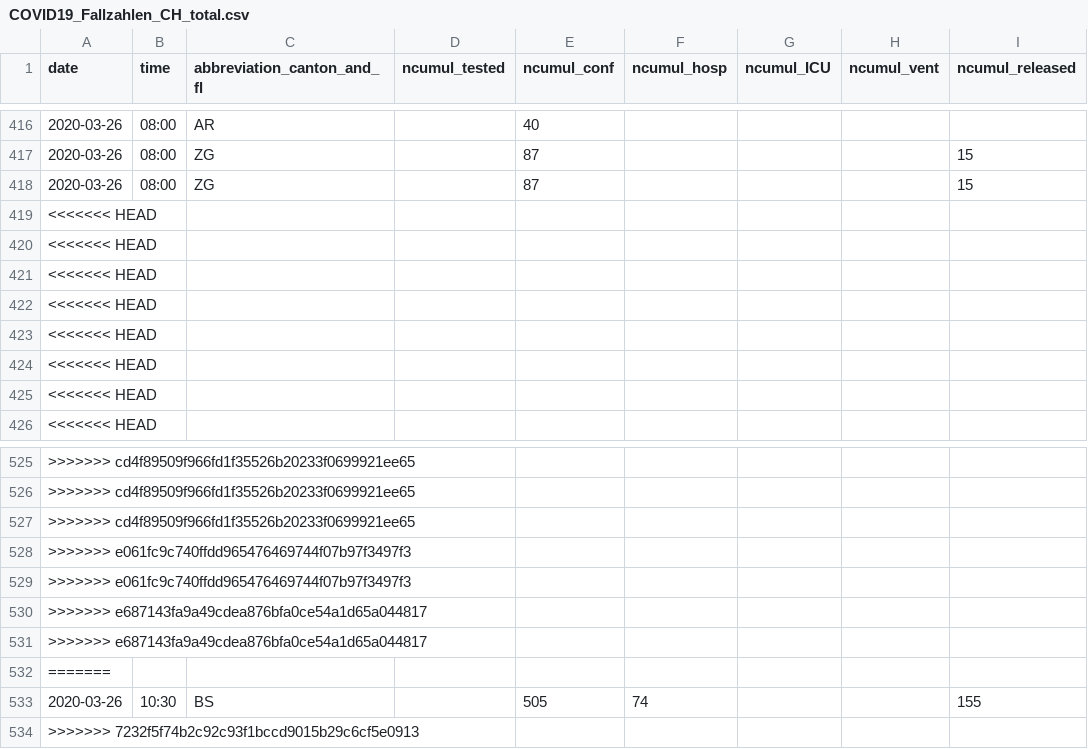
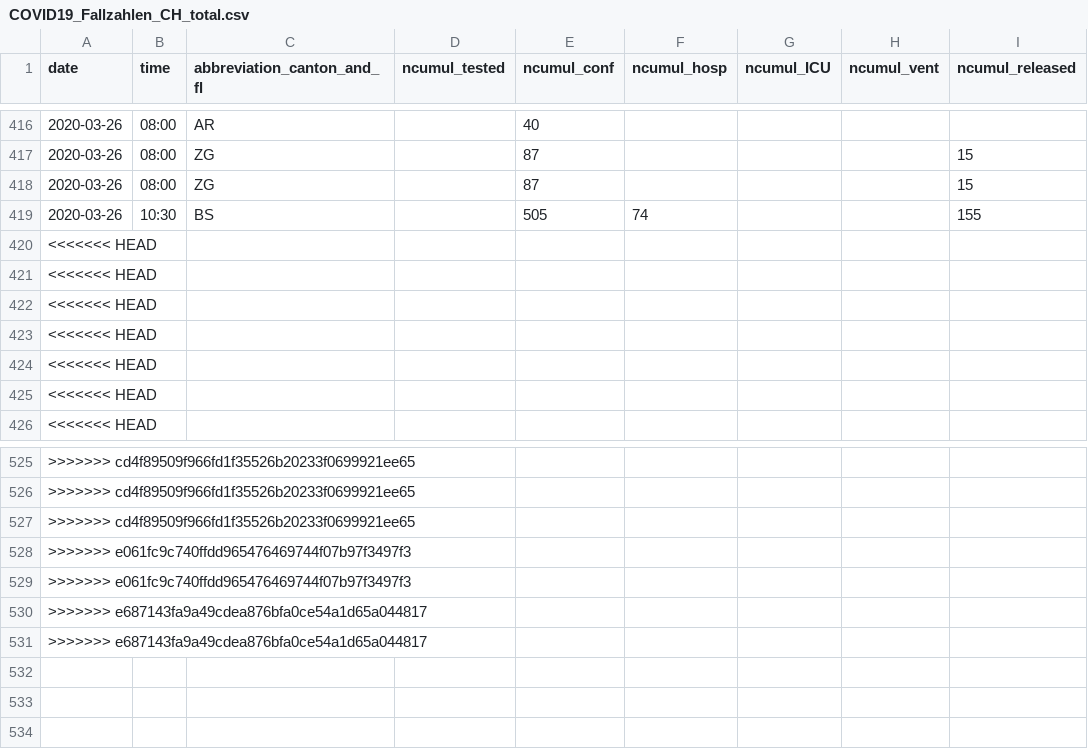
Before and after one commit to zdavatz/covid_19, a CSV file: COVID19_Fallzahlen_CH_total.csv, drawn as a sheet; only a part is shown, gaps mark what is left out; removed rows and columns are numbered as before the commit, all else as after; rows hold the shown columns only; the diff names each change by its address in the sheet, - before the commit and + after, or states it on an @@ line.

```diff
--- a/COVID19_Fallzahlen_CH_total.csv
+++ b/COVID19_Fallzahlen_CH_total.csv
-row 419: <<<<<<< HEAD
@@ row 533 moved to row 419: 2020-03-26 @@
-row 532: =======
-row 534: >>>>>>> 7232f5f74b2c92c93f1bccd9015b29c6cf5e0913
```
